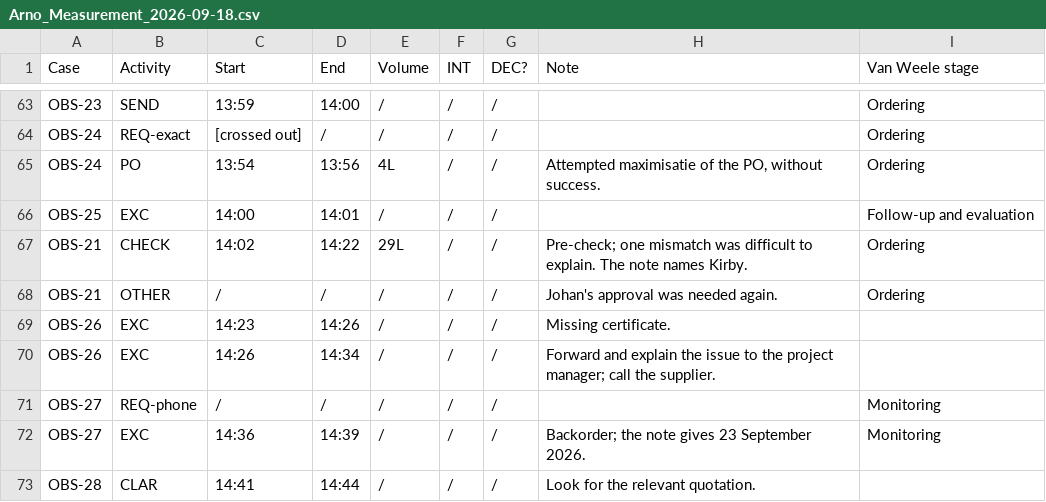
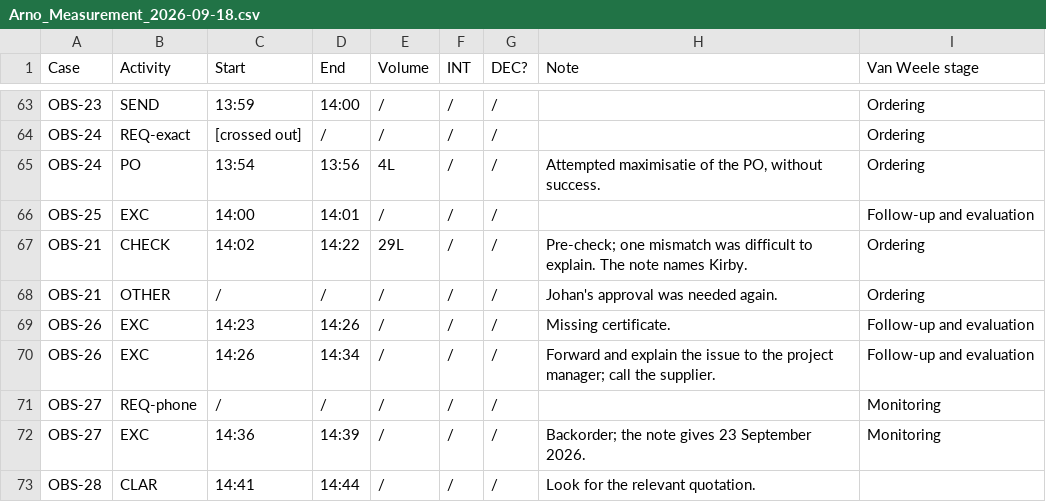
Before and after one commit to Luuuuuig/Bachelor-End-Project, a CSV file: docs/measurement/Arno_Measurement_2026-09-18.csv, drawn as a sheet; only a part is shown, gaps mark what is left out.

Commit message:
Classify 18 September OBS-26 as follow-up and evaluation
Apply the observer's assignment to both missing-certificate rows and update the review summary. Preserve original observation fields and durations.

```diff
--- a/docs/measurement/Arno_Measurement_2026-09-18.csv
+++ b/docs/measurement/Arno_Measurement_2026-09-18.csv
@@ -68,4 +68,4 @@ OBS-21,CHECK,14:02,14:22,29L,/,/,Pre-check; one mismatch was difficult to explai
 OBS-21,OTHER,/,/,/,/,/,Johan's approval was needed again.,Ordering
-OBS-26,EXC,14:23,14:26,/,/,/,Missing certificate.,
-OBS-26,EXC,14:26,14:34,/,/,/,Forward and explain the issue to the project manager; call the supplier.,
+OBS-26,EXC,14:23,14:26,/,/,/,Missing certificate.,Follow-up and evaluation
+OBS-26,EXC,14:26,14:34,/,/,/,Forward and explain the issue to the project manager; call the supplier.,Follow-up and evaluation
 OBS-27,REQ-phone,/,/,/,/,/,,Monitoring
```
Also changed, not shown: 1 other file.
